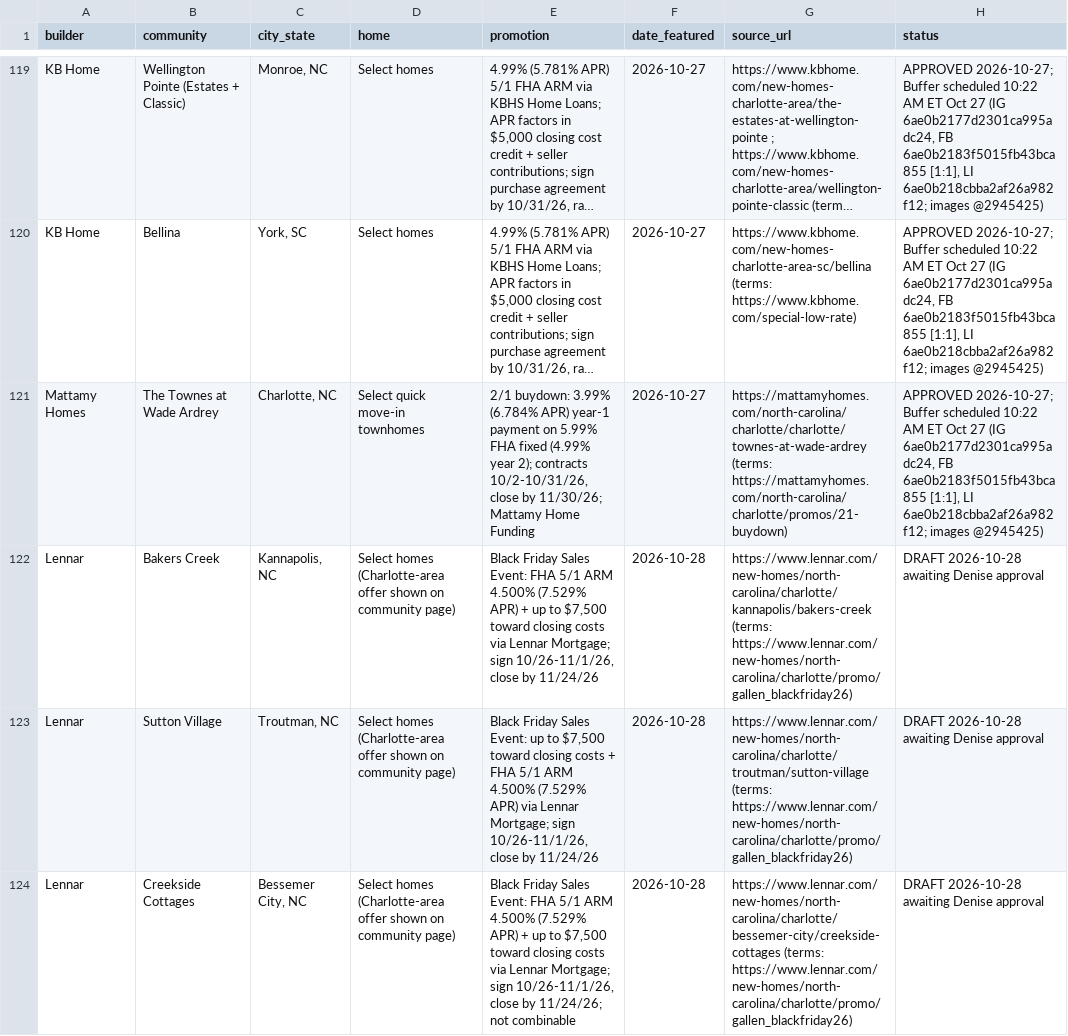
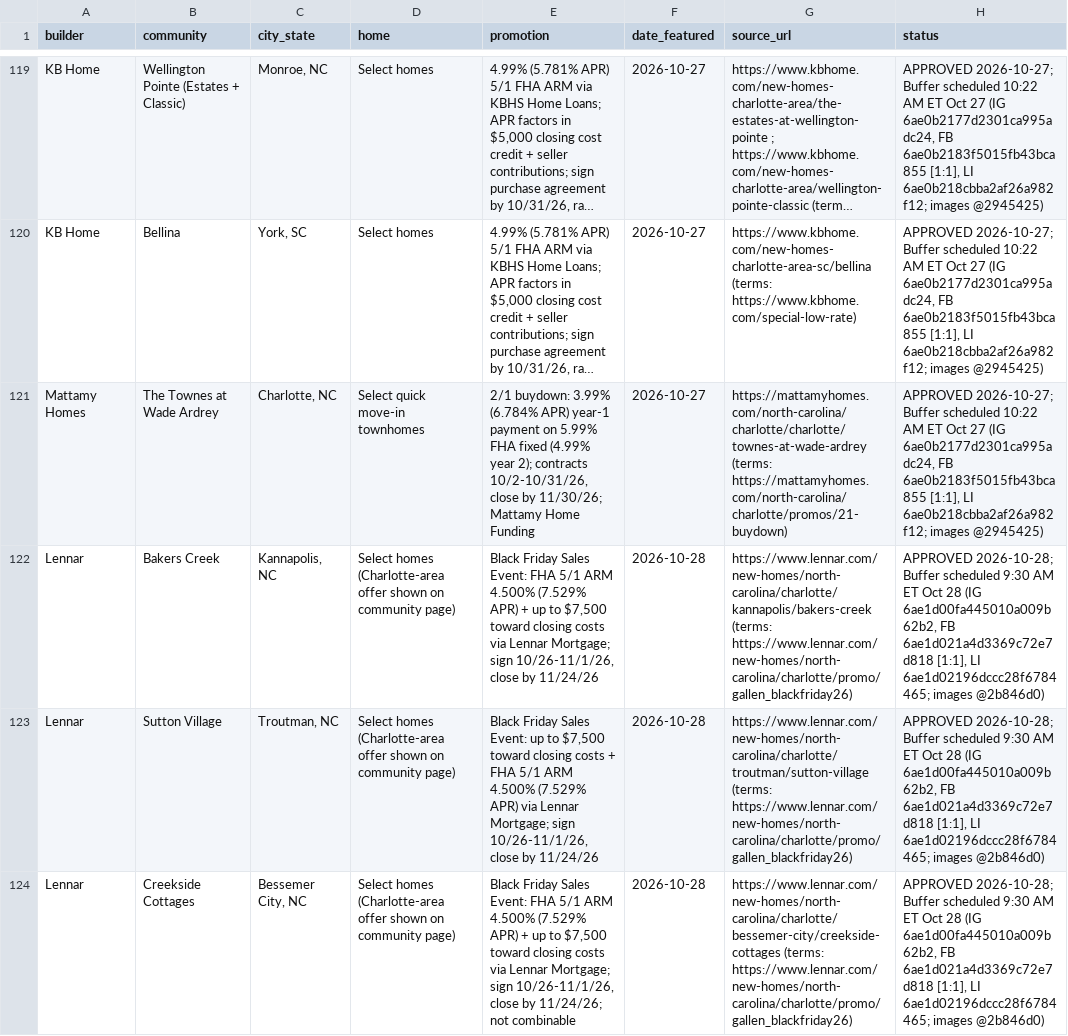
Before and after one commit to deniseGrok/lir-carousels, a CSV file: new-construction-carousel-tracker.csv, drawn as a sheet; only a part is shown, gaps mark what is left out; long unchanged cells end in …; the diff covers the shown part only; the diff names each change by its address in the sheet, - before the commit and + after, or states it on an @@ line.

Commit message:
Update Oct 28 carousel trackers: approved and scheduled in Buffer (9:30 AM, 12:30 PM, 4:00 PM ET)

```diff
--- a/new-construction-carousel-tracker.csv
+++ b/new-construction-carousel-tracker.csv
-H122:H124 (status): DRAFT 2026-10-28 awaiting Denise approval
+H122:H124 (status): APPROVED 2026-10-28; Buffer scheduled 9:30 AM ET Oct 28 (IG 6ae1d00fa445010a009b62b2, FB 6ae1d021a4d3369c72e7d818 [1:1], LI 6ae1d02196dccc28f6784465; images @2b846d0)
```
Also changed, not shown: 3 edited cells elsewhere in this file, neighborhood-spotlight-tracker.csv, seller-tips-tracker.csv.
